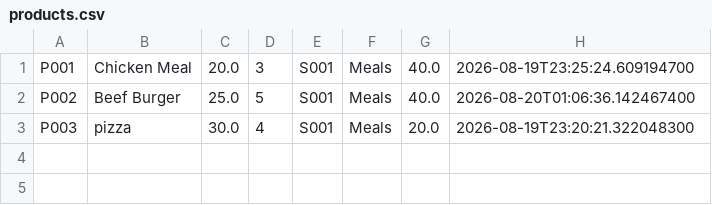
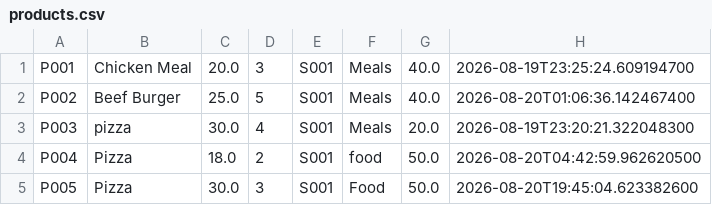
Before and after one commit to WesamRL2/SaveBite, a CSV file: data/products.csv, drawn as a sheet; the diff names each change by its address in the sheet, - before the commit and + after, or states it on an @@ line.

```diff
--- a/data/products.csv
+++ b/data/products.csv
+row 4: P004 | Pizza | 18.0 | 2 | S001 | food | 50.0 | 2026-08-20T04:42:59.962620500
+row 5: P005 | Pizza | 30.0 | 3 | S001 | Food | 50.0 | 2026-08-20T19:45:04.623382600
```
Also changed, not shown: 1 other file.
